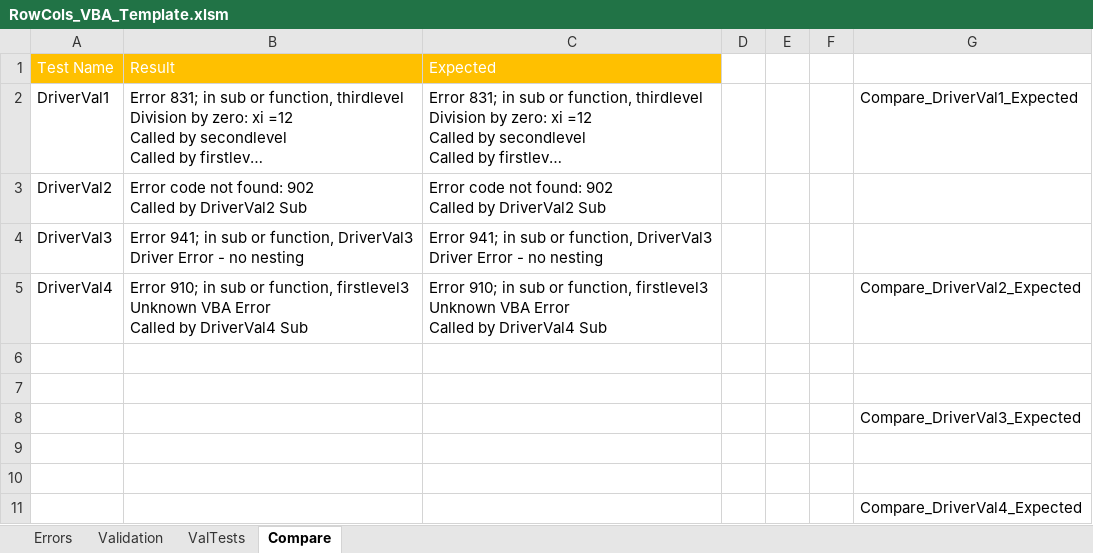
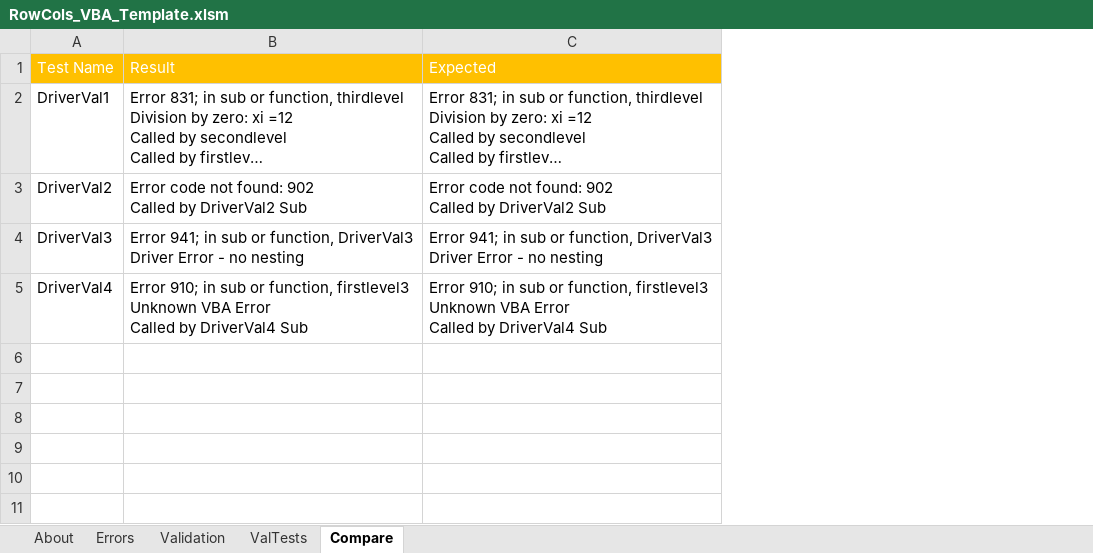
Before and after one commit to jlandgre/Dataframing_Excel, an Excel workbook: RowCols_VBA_Template.xlsm, sheet Compare, drawn as a sheet; long unchanged cells end in …; values as stored, in another font and other column widths than the file's, no borders; the diff names each change by its address in the sheet, - before the commit and + after, or states it on an @@ line.

Commit message:
Code changes and add Test (DriverVal5) for case where a function is omitted from Errors sheet

```diff
--- a/RowCols_VBA_Template.xlsm (sheet Compare)
+++ b/RowCols_VBA_Template.xlsm (sheet Compare)
+sheet tab: About
-column D, empty
-column E, empty
-column F, empty
-column G, rows 2-5: Compare_DriverVal1_Expected |  |  | Compare_DriverVal2_Expected
-row 6: (empty)
-row 7: (empty)
-row 8:  |  |  |  |  |  | Compare_DriverVal3_Expected
-row 9: (empty)
-row 10: (empty)
-row 11:  |  |  |  |  |  | Compare_DriverVal4_Expected
```
Also changed, not shown: sheet Errors, sheet Validation, sheet ValTests, ErrorTrap.xlsm.
